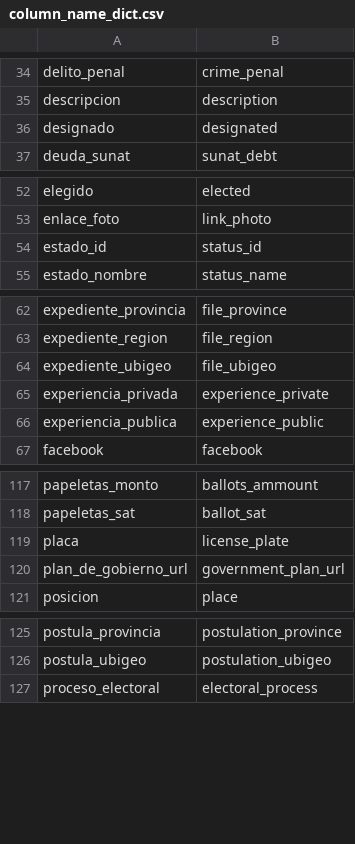
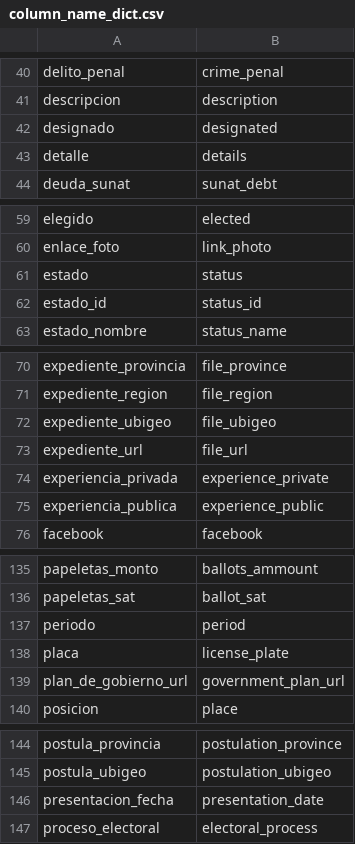
Before and after one commit to openpolitica/open-tracker-devops, a CSV file: database/column_name_dict.csv, drawn as a sheet; only a part is shown, gaps mark what is left out; the diff covers the shown part only; the diff names each change by its address in the sheet, - before the commit and + after, or states it on an @@ line.

```diff
--- a/database/column_name_dict.csv
+++ b/database/column_name_dict.csv
+row 43: detalle | details
+row 61: estado | status
+row 73: expediente_url | file_url
+row 137: periodo | period
+row 146: presentacion_fecha | presentation_date
```
Also changed, not shown: 21 added rows and 1 moved row elsewhere in this file, database/table_name_dict.csv, 1 other file.
